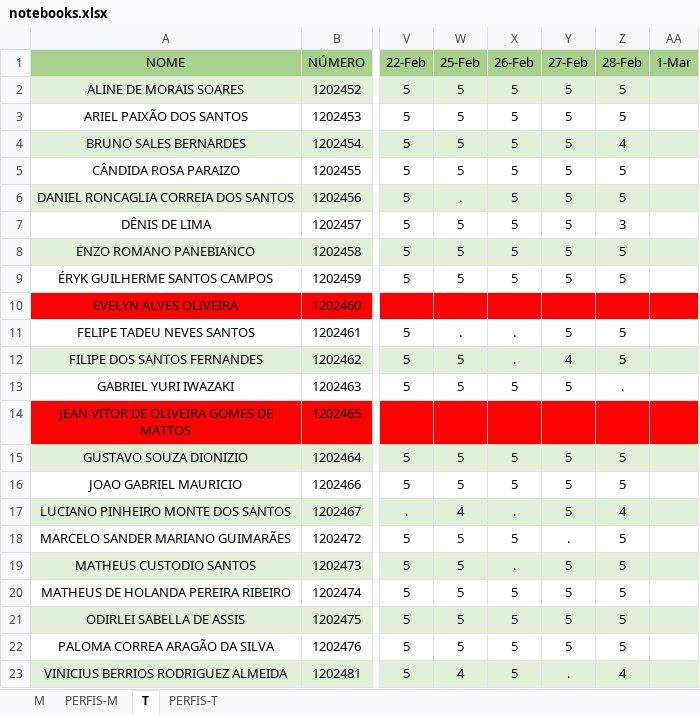
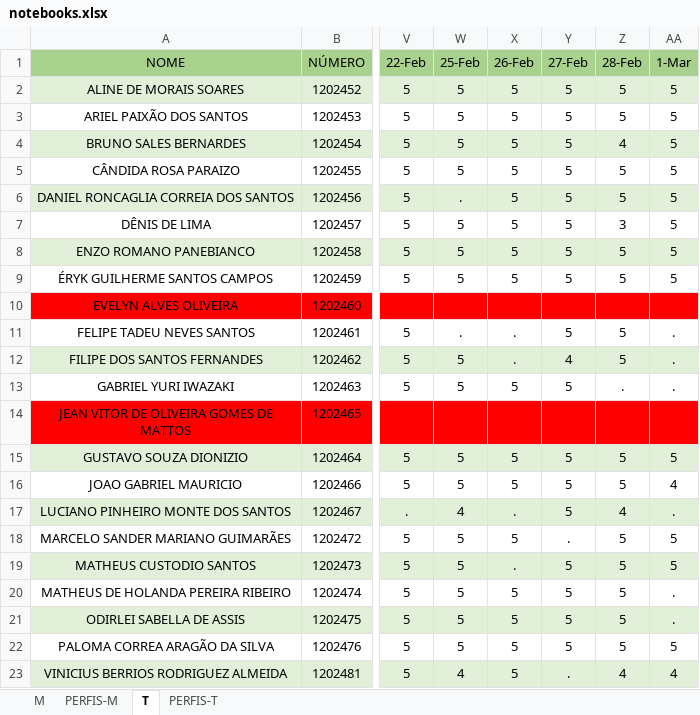
Before and after one commit to hstrada/senai-desenvolvimento-1s2019, an Excel workbook: planejamento/notebooks.xlsx, sheet T, drawn as a sheet; only a part is shown, gaps mark what is left out; values as stored, in another font and other column widths than the file's, no borders; the diff names each change by its address in the sheet, - before the commit and + after, or states it on an @@ line.

```diff
--- a/planejamento/notebooks.xlsx (sheet T)
+++ b/planejamento/notebooks.xlsx (sheet T)
-AA2:AA9 (1-Mar): (empty)
+AA2:AA9 (1-Mar): 5
-AA11:AA13 (1-Mar): (empty)
+AA11:AA13 (1-Mar): .
-AA15 (1-Mar): (empty)
+AA15 (1-Mar): 5
-AA16 (1-Mar): (empty)
+AA16 (1-Mar): 4
-AA17 (1-Mar): (empty)
+AA17 (1-Mar): .
-AA18:AA19 (1-Mar): (empty)
+AA18:AA19 (1-Mar): 5
-AA20:AA21 (1-Mar): (empty)
+AA20:AA21 (1-Mar): .
-AA22 (1-Mar): (empty)
+AA22 (1-Mar): 5
-AA23 (1-Mar): (empty)
+AA23 (1-Mar): 4
```
Also changed, not shown: planejamento/sprints.xlsx.
